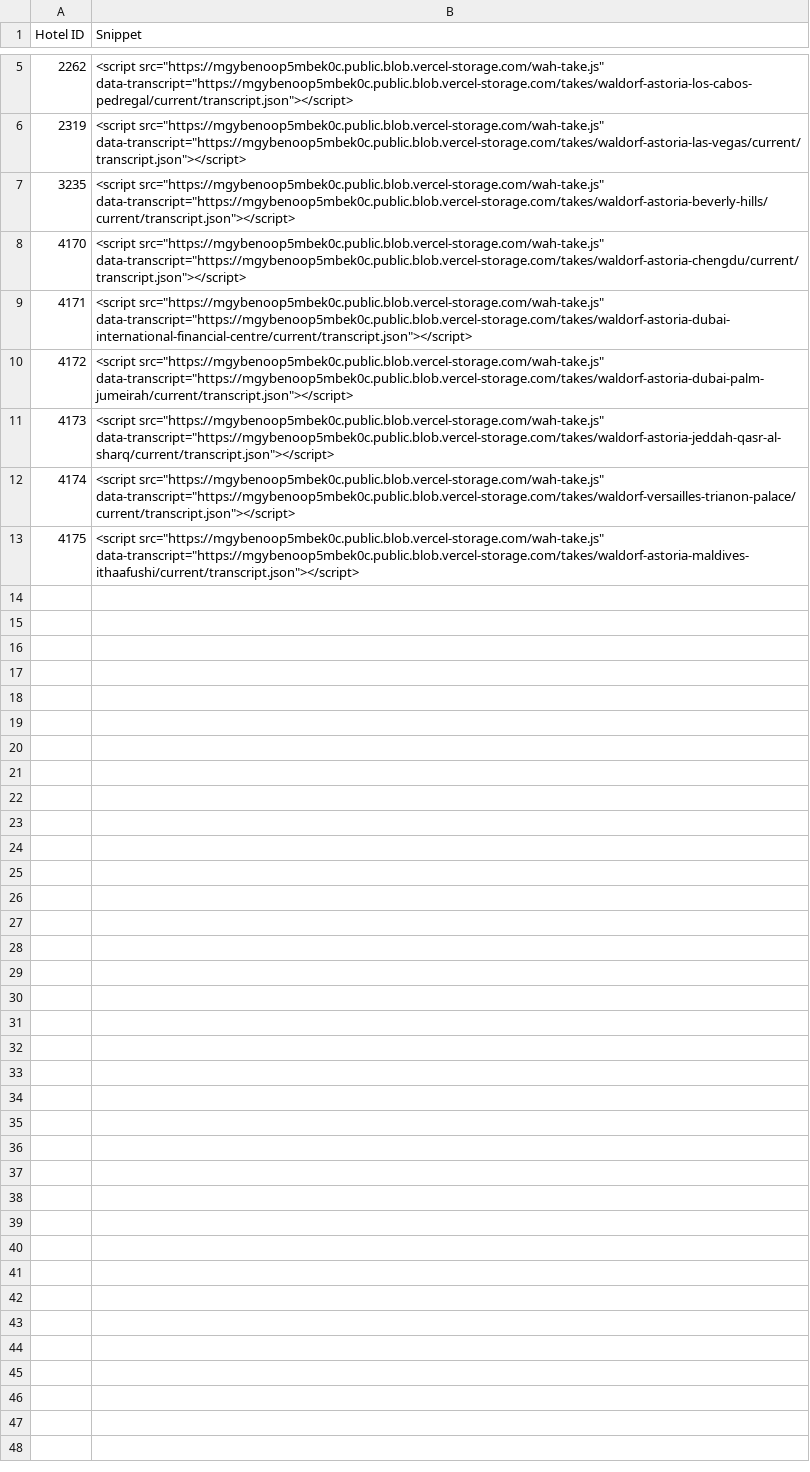
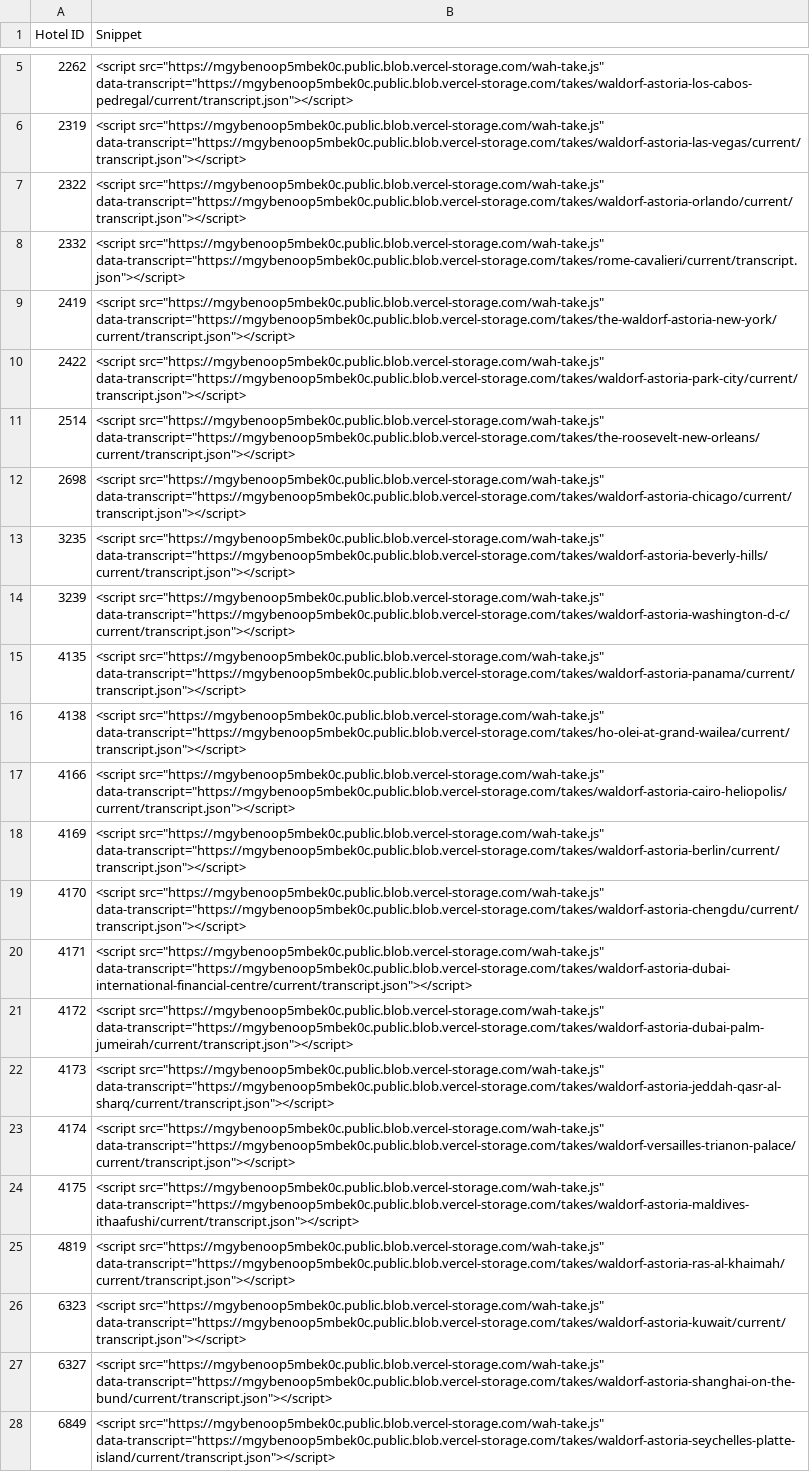
Before and after one commit to Vincenzo182631/whatahotel-voice, a CSV file: exports/waldorf-id-snippet.csv, drawn as a sheet; only a part is shown, gaps mark what is left out.

```diff
--- a/exports/waldorf-id-snippet.csv
+++ b/exports/waldorf-id-snippet.csv
@@ -6,3 +6,14 @@ Hotel ID,Snippet
 2319,"<script src=""https://mgybenoop5mbek0c.public.blob.vercel-storage.com/wah-take.js"" data-transcript=""https://mgybenoop5mbek0c.public.blob.vercel-storage.com/takes/waldorf-astoria-las-vegas/current/transcript.json""></script>"
+2322,"<script src=""https://mgybenoop5mbek0c.public.blob.vercel-storage.com/wah-take.js"" data-transcript=""https://mgybenoop5mbek0c.public.blob.vercel-storage.com/takes/waldorf-astoria-orlando/current/transcript.json""></script>"
+2332,"<script src=""https://mgybenoop5mbek0c.public.blob.vercel-storage.com/wah-take.js"" data-transcript=""https://mgybenoop5mbek0c.public.blob.vercel-storage.com/takes/rome-cavalieri/current/transcript.json""></script>"
+2419,"<script src=""https://mgybenoop5mbek0c.public.blob.vercel-storage.com/wah-take.js"" data-transcript=""https://mgybenoop5mbek0c.public.blob.vercel-storage.com/takes/the-waldorf-astoria-new-york/current/transcript.json""></script>"
+2422,"<script src=""https://mgybenoop5mbek0c.public.blob.vercel-storage.com/wah-take.js"" data-transcript=""https://mgybenoop5mbek0c.public.blob.vercel-storage.com/takes/waldorf-astoria-park-city/current/transcript.json""></script>"
+2514,"<script src=""https://mgybenoop5mbek0c.public.blob.vercel-storage.com/wah-take.js"" data-transcript=""https://mgybenoop5mbek0c.public.blob.vercel-storage.com/takes/the-roosevelt-new-orleans/current/transcript.json""></script>"
+2698,"<script src=""https://mgybenoop5mbek0c.public.blob.vercel-storage.com/wah-take.js"" data-transcript=""https://mgybenoop5mbek0c.public.blob.vercel-storage.com/takes/waldorf-astoria-chicago/current/transcript.json""></script>"
 3235,"<script src=""https://mgybenoop5mbek0c.public.blob.vercel-storage.com/wah-take.js"" data-transcript=""https://mgybenoop5mbek0c.public.blob.vercel-storage.com/takes/waldorf-astoria-beverly-hills/current/transcript.json""></script>"
+3239,"<script src=""https://mgybenoop5mbek0c.public.blob.vercel-storage.com/wah-take.js"" data-transcript=""https://mgybenoop5mbek0c.public.blob.vercel-storage.com/takes/waldorf-astoria-washington-d-c/current/transcript.json""></script>"
+4135,"<script src=""https://mgybenoop5mbek0c.public.blob.vercel-storage.com/wah-take.js"" data-transcript=""https://mgybenoop5mbek0c.public.blob.vercel-storage.com/takes/waldorf-astoria-panama/current/transcript.json""></script>"
+4138,"<script src=""https://mgybenoop5mbek0c.public.blob.vercel-storage.com/wah-take.js"" data-transcript=""https://mgybenoop5mbek0c.public.blob.vercel-storage.com/takes/ho-olei-at-grand-wailea/current/transcript.json""></script>"
+4166,"<script src=""https://mgybenoop5mbek0c.public.blob.vercel-storage.com/wah-take.js"" data-transcript=""https://mgybenoop5mbek0c.public.blob.vercel-storage.com/takes/waldorf-astoria-cairo-heliopolis/current/transcript.json""></script>"
+4169,"<script src=""https://mgybenoop5mbek0c.public.blob.vercel-storage.com/wah-take.js"" data-transcript=""https://mgybenoop5mbek0c.public.blob.vercel-storage.com/takes/waldorf-astoria-berlin/current/transcript.json""></script>"
 4170,"<script src=""https://mgybenoop5mbek0c.public.blob.vercel-storage.com/wah-take.js"" data-transcript=""https://mgybenoop5mbek0c.public.blob.vercel-storage.com/takes/waldorf-astoria-chengdu/current/transcript.json""></script>"
@@ -13 +24,5 @@ Hotel ID,Snippet
 4175,"<script src=""https://mgybenoop5mbek0c.public.blob.vercel-storage.com/wah-take.js"" data-transcript=""https://mgybenoop5mbek0c.public.blob.vercel-storage.com/takes/waldorf-astoria-maldives-ithaafushi/current/transcript.json""></script>"
+4819,"<script src=""https://mgybenoop5mbek0c.public.blob.vercel-storage.com/wah-take.js"" data-transcript=""https://mgybenoop5mbek0c.public.blob.vercel-storage.com/takes/waldorf-astoria-ras-al-khaimah/current/transcript.json""></script>"
+6323,"<script src=""https://mgybenoop5mbek0c.public.blob.vercel-storage.com/wah-take.js"" data-transcript=""https://mgybenoop5mbek0c.public.blob.vercel-storage.com/takes/waldorf-astoria-kuwait/current/transcript.json""></script>"
+6327,"<script src=""https://mgybenoop5mbek0c.public.blob.vercel-storage.com/wah-take.js"" data-transcript=""https://mgybenoop5mbek0c.public.blob.vercel-storage.com/takes/waldorf-astoria-shanghai-on-the-bund/current/transcript.json""></script>"
+6849,"<script src=""https://mgybenoop5mbek0c.public.blob.vercel-storage.com/wah-take.js"" data-transcript=""https://mgybenoop5mbek0c.public.blob.vercel-storage.com/takes/waldorf-astoria-seychelles-platte-island/current/transcript.json""></script>"
```
Also changed, not shown: exports/waldorf-admin.csv.
